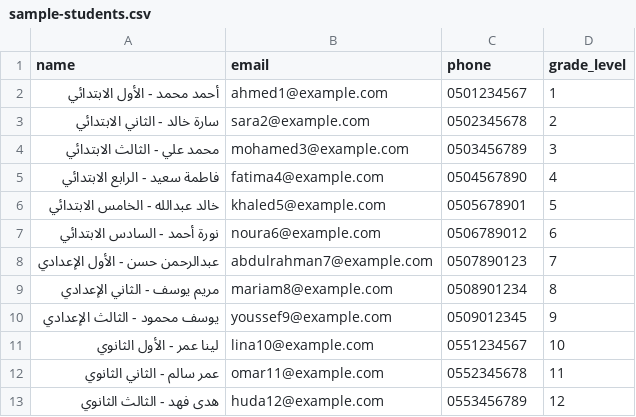
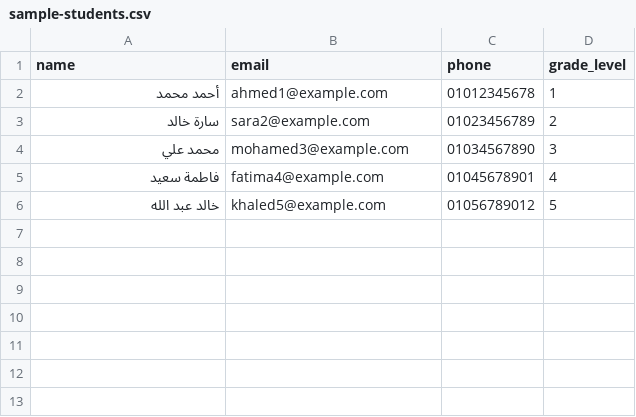
Before and after one commit to remonwaasef/taalimu-remon, a CSV file: public/sample-students.csv, drawn as a sheet.

```diff
--- a/public/sample-students.csv
+++ b/public/sample-students.csv
@@ -1,13 +1,6 @@
 name,email,phone,grade_level
-أحمد محمد - الأول الابتدائي,ahmed1@example.com,0501234567,1
-سارة خالد - الثاني الابتدائي,sara2@example.com,0502345678,2
-محمد علي - الثالث الابتدائي,mohamed3@example.com,0503456789,3
-فاطمة سعيد - الرابع الابتدائي,fatima4@example.com,0504567890,4
-خالد عبدالله - الخامس الابتدائي,khaled5@example.com,0505678901,5
-نورة أحمد - السادس الابتدائي,noura6@example.com,0506789012,6
-عبدالرحمن حسن - الأول الإعدادي,abdulrahman7@example.com,0507890123,7
-مريم يوسف - الثاني الإعدادي,mariam8@example.com,0508901234,8
-يوسف محمود - الثالث الإعدادي,youssef9@example.com,0509012345,9
-لينا عمر - الأول الثانوي,lina10@example.com,0551234567,10
-عمر سالم - الثاني الثانوي,omar11@example.com,0552345678,11
-هدى فهد - الثالث الثانوي,huda12@example.com,0553456789,12
+"أحمد محمد",ahmed1@example.com,01012345678,1
+"سارة خالد",sara2@example.com,01023456789,2
+"محمد علي",mohamed3@example.com,01034567890,3
+"فاطمة سعيد",fatima4@example.com,01045678901,4
+"خالد عبد الله",khaled5@example.com,01056789012,5
```
Also changed, not shown: 1 other file.
